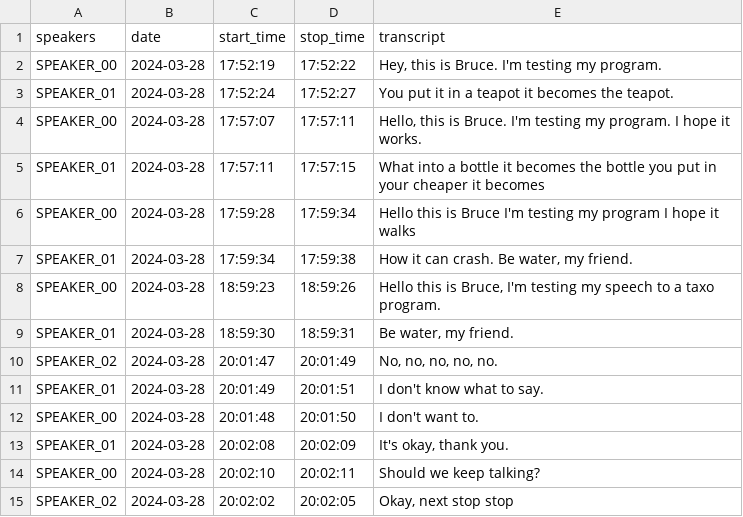
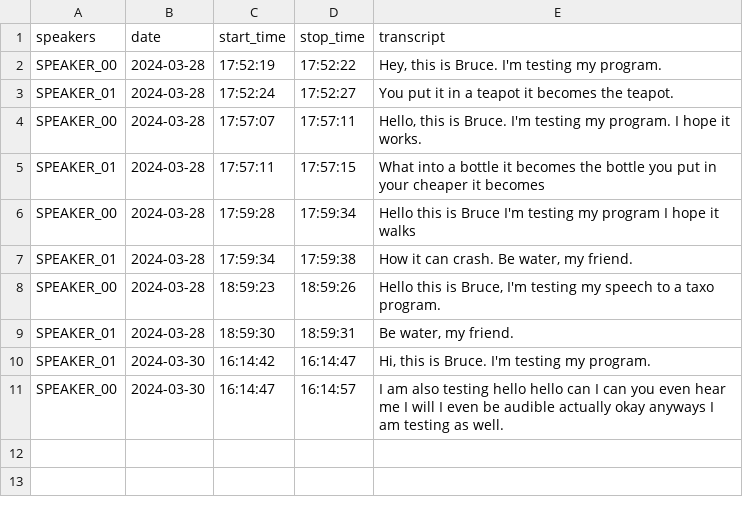
Before and after one commit to hongbo-wei/AI-projects, a CSV file: text/dialogue.csv, drawn as a sheet; removed rows and columns are numbered as before the commit, all else as after; the diff names each change by its address in the sheet, - before the commit and + after, or states it on an @@ line.

```diff
--- a/text/dialogue.csv
+++ b/text/dialogue.csv
-row 10: SPEAKER_02 | 2024-03-28 | 20:01:47 | 20:01:49 | No, no, no, no, no.
-row 11: SPEAKER_01 | 2024-03-28 | 20:01:49 | 20:01:51 | I don't know what to say.
-row 12: SPEAKER_00 | 2024-03-28 | 20:01:48 | 20:01:50 | I don't want to.
-row 13: SPEAKER_01 | 2024-03-28 | 20:02:08 | 20:02:09 | It's okay, thank you.
-row 14: SPEAKER_00 | 2024-03-28 | 20:02:10 | 20:02:11 | Should we keep talking?
-row 15: SPEAKER_02 | 2024-03-28 | 20:02:02 | 20:02:05 | Okay, next stop stop
+row 10: SPEAKER_01 | 2024-03-30 | 16:14:42 | 16:14:47 | Hi, this is Bruce. I'm testing my program.
+row 11: SPEAKER_00 | 2024-03-30 | 16:14:47 | 16:14:57 | I am also testing hello hello can I can you even hear me I will I even be audible actually okay anyways I am testing as well.
```
Also changed, not shown: 11 other files.
